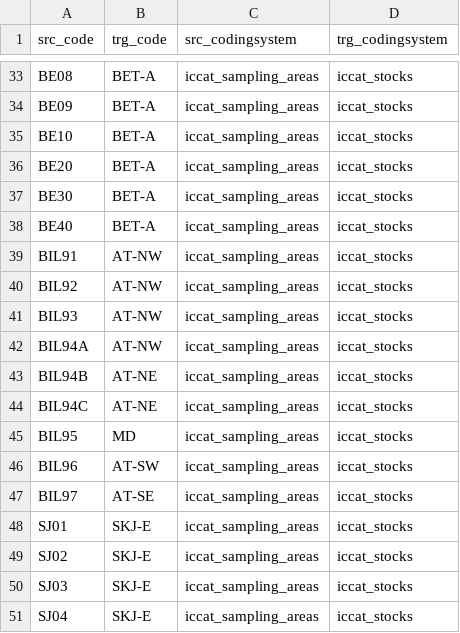
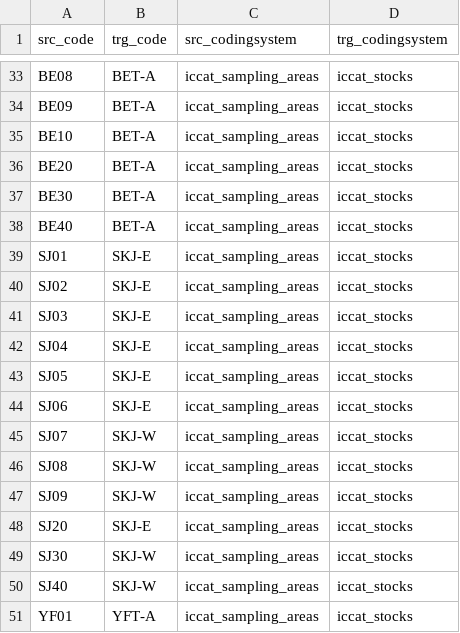
Before and after one commit to fdiwg/fdi-mappings, a CSV file: regional-to-regional/iccat/codelist_mapping_iccat_sampling_areas_iccat_stocks.csv, drawn as a sheet; only a part is shown, gaps mark what is left out; the shorter side is filled out with more unchanged rows.

Commit message:
update codelist_mapping_iccat_sampling_areas_iccat_stocks.csv

```diff
--- a/regional-to-regional/iccat/codelist_mapping_iccat_sampling_areas_iccat_stocks.csv
+++ b/regional-to-regional/iccat/codelist_mapping_iccat_sampling_areas_iccat_stocks.csv
@@ -38,11 +38,2 @@ BE30,BET-A,iccat_sampling_areas,iccat_stocks
 BE40,BET-A,iccat_sampling_areas,iccat_stocks
-BIL91,AT-NW,iccat_sampling_areas,iccat_stocks
-BIL92,AT-NW,iccat_sampling_areas,iccat_stocks
-BIL93,AT-NW,iccat_sampling_areas,iccat_stocks
-BIL94A,AT-NW,iccat_sampling_areas,iccat_stocks
-BIL94B,AT-NE,iccat_sampling_areas,iccat_stocks
-BIL94C,AT-NE,iccat_sampling_areas,iccat_stocks
-BIL95,MD,iccat_sampling_areas,iccat_stocks
-BIL96,AT-SW,iccat_sampling_areas,iccat_stocks
-BIL97,AT-SE,iccat_sampling_areas,iccat_stocks
 SJ01,SKJ-E,iccat_sampling_areas,iccat_stocks
```
